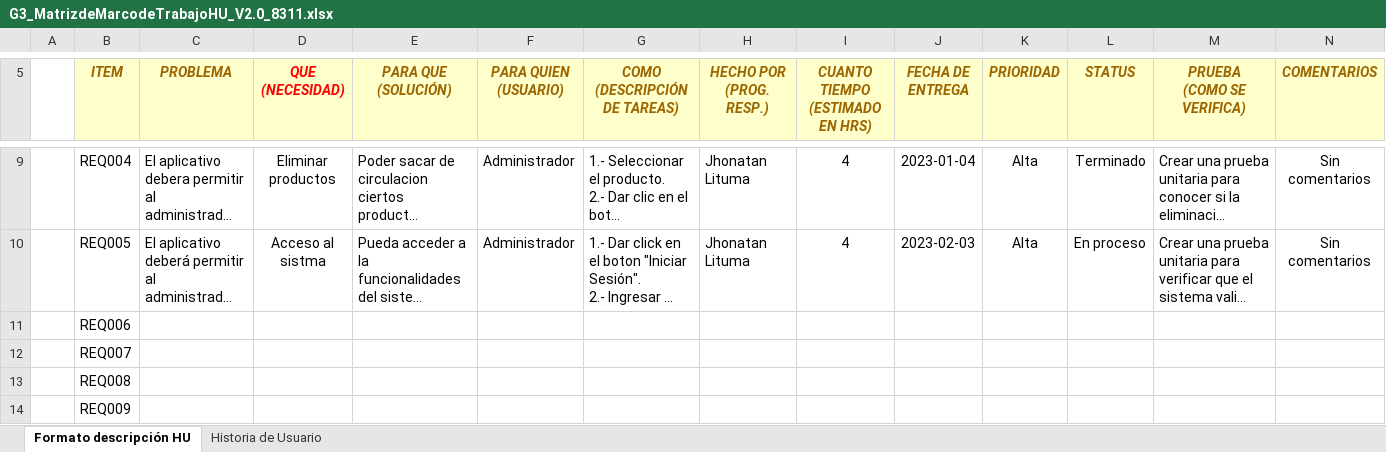
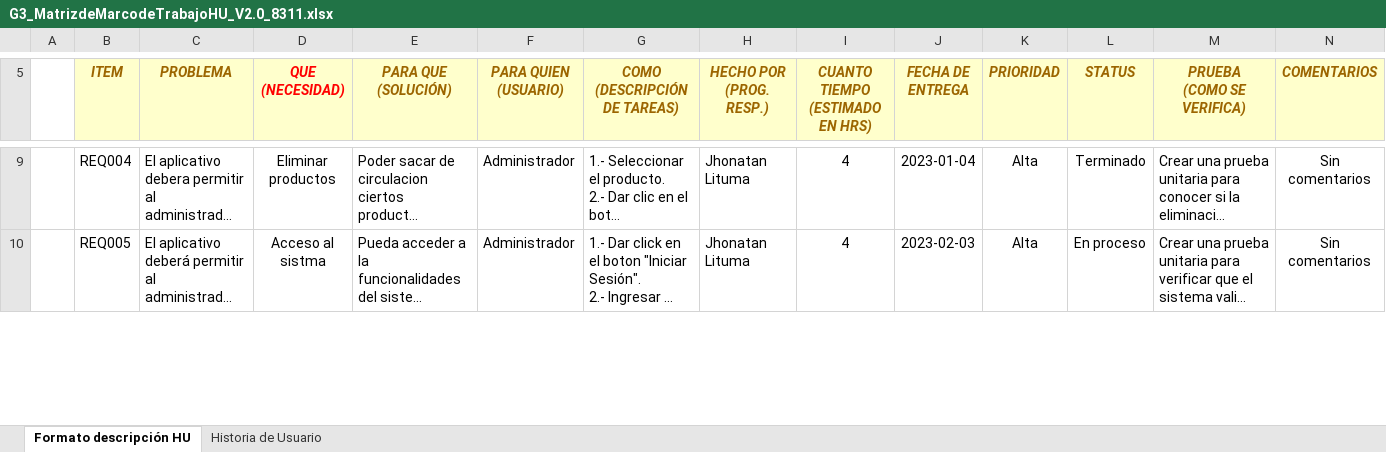
Before and after one commit to IvetteRoman/8311_G3_ADSW, an Excel workbook: PREGAME/1. ELICITACION/1.3 Historias de Usuario/G3_MatrizdeMarcodeTrabajoHU_V2.0_8311.xlsx, sheet Formato descripción HU, drawn as a sheet; only a part is shown, gaps mark what is left out; long unchanged cells end in …; values as stored, in another font and other column widths than the file's, no borders; removed rows and columns are numbered as before the commit, all else as after; rows hold the shown columns only; the diff covers the shown part only; the diff names each change by its address in the sheet, - before the commit and + after, or states it on an @@ line.

Commit message:
Actualizacion Historias de usuario

```diff
--- a/PREGAME/1. ELICITACION/1.3 Historias de Usuario/G3_MatrizdeMarcodeTrabajoHU_V2.0_8311.xlsx (sheet Formato descripción HU)
+++ b/PREGAME/1. ELICITACION/1.3 Historias de Usuario/G3_MatrizdeMarcodeTrabajoHU_V2.0_8311.xlsx (sheet Formato descripción HU)
-row 11:  | REQ006
-row 12:  | REQ007
-row 13:  | REQ008
-row 14:  | REQ009
```
Also changed, not shown: 4 added rows elsewhere in this sheet.
